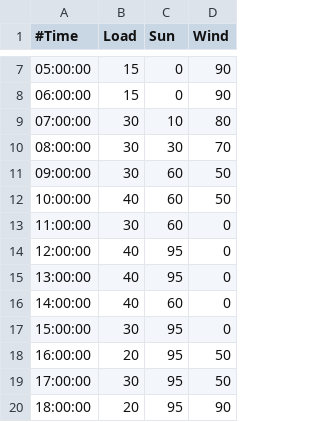
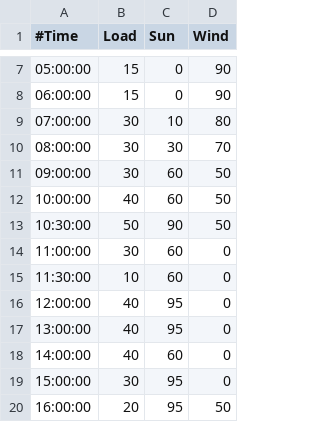
Before and after one commit to escalope/sgs-rest, a CSV file: files/griddef/scenario.csv, drawn as a sheet; only a part is shown, gaps mark what is left out; the shorter side is filled out with more unchanged rows; the diff names each change by its address in the sheet, - before the commit and + after, or states it on an @@ line.

```diff
--- a/files/griddef/scenario.csv
+++ b/files/griddef/scenario.csv
+row 13: 10:30:00 | 50 | 90 | 50
+row 15: 11:30:00 | 10 | 60 | 0
```
Also changed, not shown: 1 other file.
